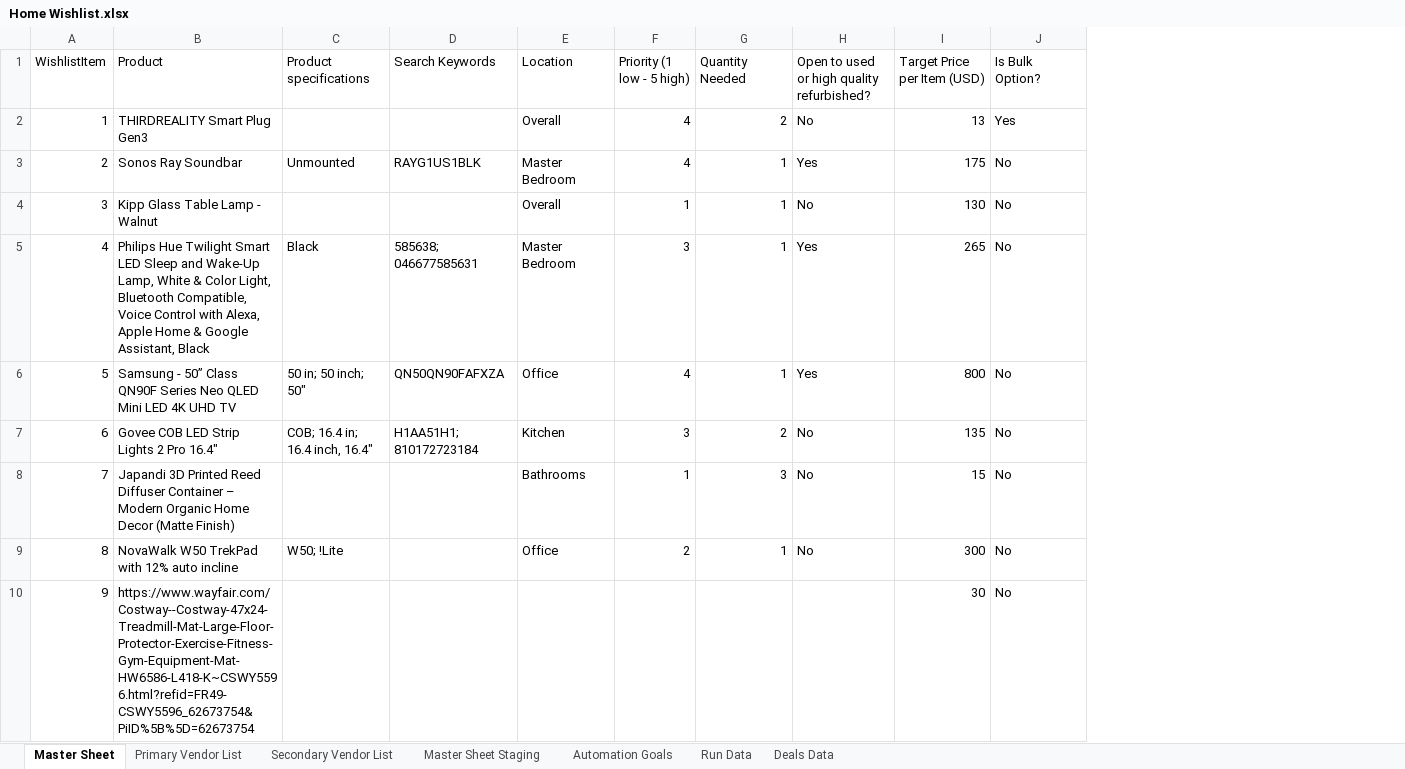
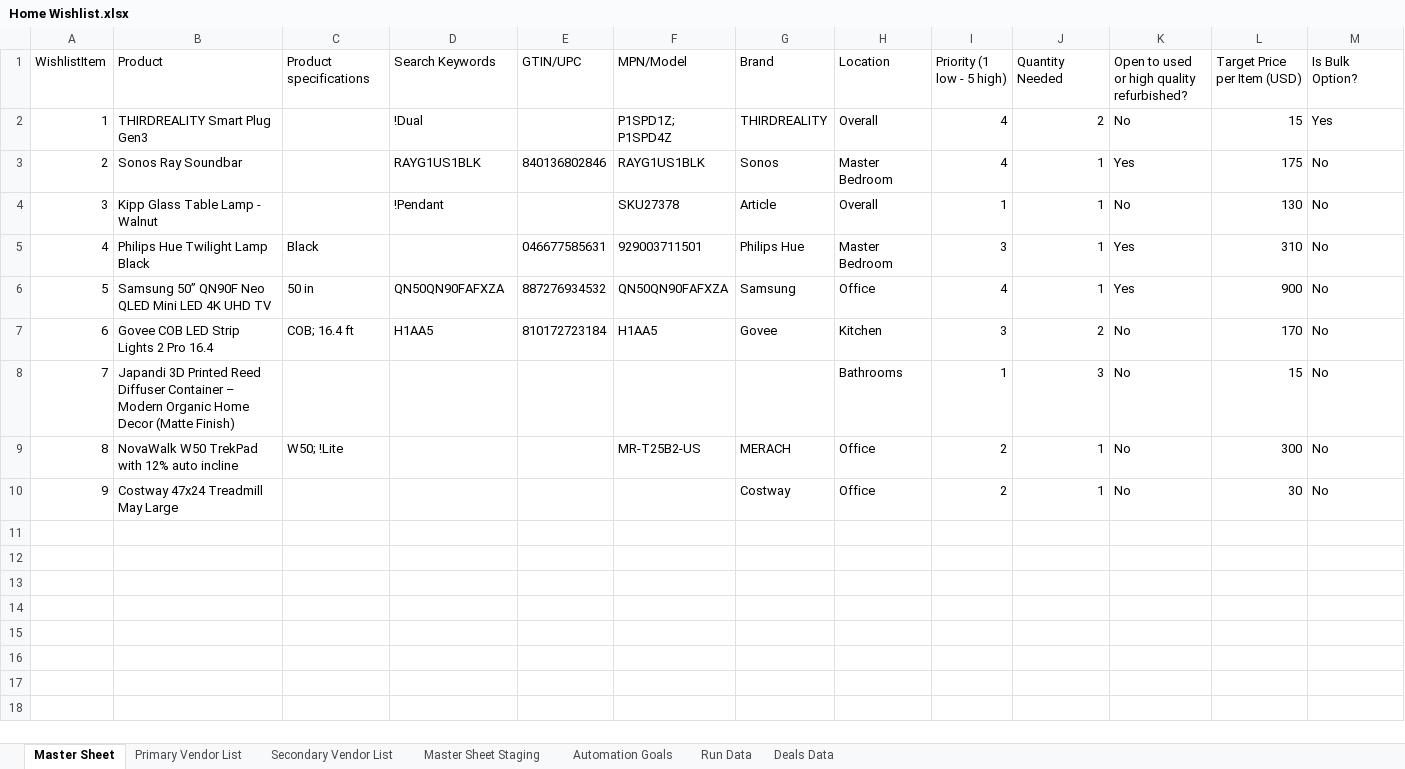
Before and after one commit to jjbrands4/HomeImprovement, an Excel workbook: Home Wishlist.xlsx, sheet Master Sheet, drawn as a sheet; only a part is shown; values as stored, in another font and other column widths than the file's, no borders; addresses are those after the commit; the diff names each change by its address in the sheet, - before the commit and + after, or states it on an @@ line.

Commit message:
Enhanced search logic
Excluding search terms, added fields for detection, added new vendors.

```diff
--- a/Home Wishlist.xlsx (sheet Master Sheet)
+++ b/Home Wishlist.xlsx (sheet Master Sheet)
+column E (GTIN/UPC), rows 3-7: 840136802846 |  | 046677585631 | 887276934532 | 810172723184
+column F (MPN/Model), rows 2-9: P1SPD1Z; P1SPD4Z | RAYG1US1BLK | SKU27378 | 929003711501 | QN50QN90FAFXZA | H1AA5 |  | MR-T25B2-US
+column G (Brand), rows 2-10: THIRDREALITY | Sonos | Article | Philips Hue | Samsung | Govee |  | MERACH | Costway
-D2 (Search Keywords): (empty)
+D2 (Search Keywords): !Dual
-L2 (Target Price per Item (USD)): 13
+L2 (Target Price per Item (USD)): 15
-C3 (Product specifications): Unmounted
+C3 (Product specifications): (empty)
-D4 (Search Keywords): (empty)
+D4 (Search Keywords): !Pendant
-B5 (Product): …Hue Twilight Smart LED Sleep and Wake-Up Lamp, White & Color Light, Bluetooth Compatible, Voice Control with Alexa, Apple Home & Google Assistant, Black
+B5 (Product): …Hue Twilight Lamp Black
-D5 (Search Keywords): 585638; 046677585631
+D5 (Search Keywords): (empty)
-L5 (Target Price per Item (USD)): 265
+L5 (Target Price per Item (USD)): 310
-B6 (Product): Samsung - 50” Class QN90F Series Neo QLED…
+B6 (Product): Samsung 50” QN90F Neo QLED…
-C6 (Product specifications): 50 in; 50 inch; 50"
+C6 (Product specifications): 50 in
-L6 (Target Price per Item (USD)): 800
+L6 (Target Price per Item (USD)): 900
-B7 (Product): Govee COB LED Strip Lights 2 Pro 16.4"
+B7 (Product): Govee COB LED Strip Lights 2 Pro 16.4
-C7 (Product specifications): COB; 16.4 in; 16.4 inch, 16.4"
+C7 (Product specifications): COB; 16.4 ft
-D7 (Search Keywords): H1AA51H1; 810172723184
+D7 (Search Keywords): H1AA5
-L7 (Target Price per Item (USD)): 135
+L7 (Target Price per Item (USD)): 170
-B10 (Product): https://www.wayfair.com/Costway--Costway-47x24-Treadmill-Mat-Large-Floor-Protector-Exercise-Fitness-Gym-Equipment-Mat-HW6586-L418-K~CSWY5596.html?refid=FR49-CSWY5596_62673754&PiID%5B%5D=62673754
+B10 (Product): Costway 47x24 Treadmill May Large
-H10 (Location): (empty)
+H10 (Location): Office
-I10 (Priority (1 low - 5 high)): (empty)
+I10 (Priority (1 low - 5 high)): 2
-J10 (Quantity Needed): (empty)
+J10 (Quantity Needed): 1
-K10: (empty)
+K10: No
```
Also changed, not shown: sheet Primary Vendor List, 8 other files.
